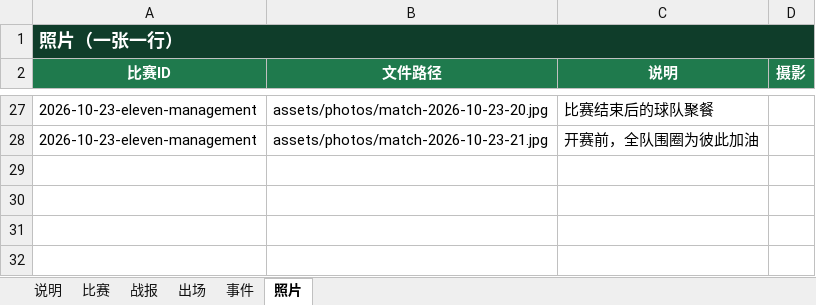
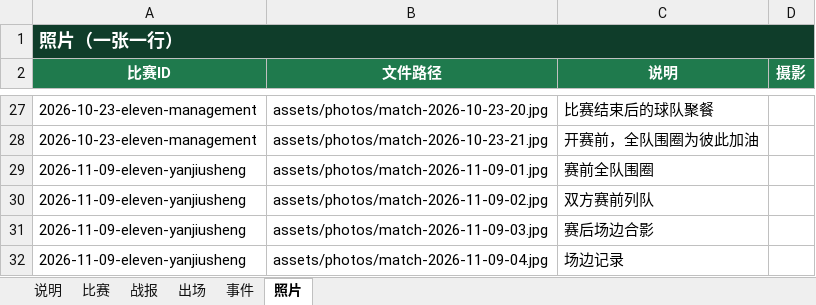
Before and after one commit to weiyanluo06-png/sk_football, an Excel workbook: data/比赛录入.xlsx, sheet 照片, drawn as a sheet; only a part is shown, gaps mark what is left out; values as stored, in another font and other column widths than the file's, no borders; the diff names each change by its address in the sheet, - before the commit and + after, or states it on an @@ line.

Commit message:
录入 2026-11-09 淘汰赛：0:2 负研究生
- 新增比赛 2026-11-09-eleven-yanjiusheng（2026 十一人制纺大杯 · 淘汰赛，4-4-2，全场 70 分钟）
- 首发 11 人、第 60 分钟田杨洋换下曹维嘉登场、5 段战报、4 张现场照片入库
- 公告表与 js/notices-data.js 新增「0:2 止步淘汰赛，2026 赛季收官」
- rule.md 记录学校赛事比赛时长 70 分钟（上下半场各 35 分钟）
- match-records 测试同步更新累计数据，并新增本场用例

```diff
--- a/data/比赛录入.xlsx (sheet 照片)
+++ b/data/比赛录入.xlsx (sheet 照片)
+row 29: 2026-11-09-eleven-yanjiusheng | assets/photos/match-2026-11-09-01.jpg | 赛前全队围圈
+row 30: 2026-11-09-eleven-yanjiusheng | assets/photos/match-2026-11-09-02.jpg | 双方赛前列队
+row 31: 2026-11-09-eleven-yanjiusheng | assets/photos/match-2026-11-09-03.jpg | 赛后场边合影
+row 32: 2026-11-09-eleven-yanjiusheng | assets/photos/match-2026-11-09-04.jpg | 场边记录
```
Also changed, not shown: sheet 出场, sheet 比赛, sheet 战报, sheet 事件, sheet 说明, data/生康足球队数据源.xlsx, 12 other files.
